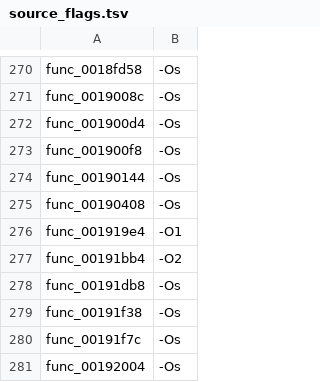
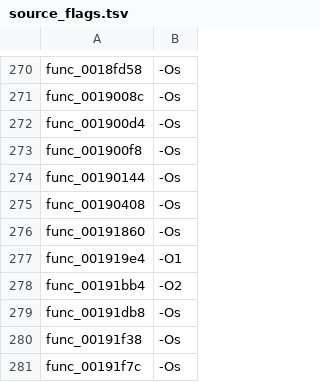
Before and after one commit to USED255/artonelico2-decomp, a TSV file: config/source_flags.tsv, drawn as a sheet; only a part is shown, gaps mark what is left out; the shorter side is filled out with more unchanged rows.

Commit message:
feat(m3): 1 more match from the never-tried pools (3105/10923)
config/matched_symbols.txt: 3104 -> 3105.
The payload check runs in this pull request (matching-gate).

```diff
--- a/config/source_flags.tsv
+++ b/config/source_flags.tsv
@@ -275,2 +275,3 @@ func_00190144	-Os
 func_00190408	-Os
+func_00191860	-Os
 func_001919e4	-O1
```
Also changed, not shown: 2 other files.
